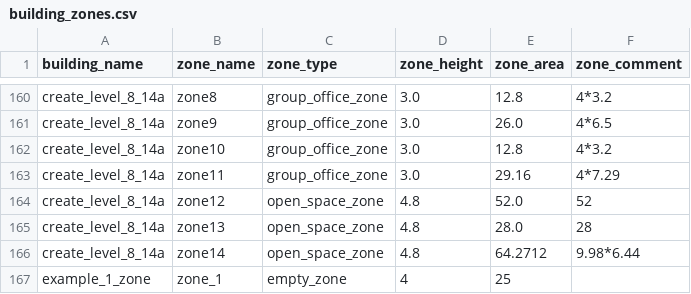
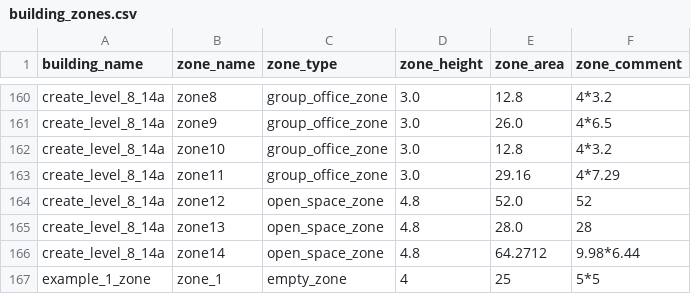
Before and after one commit to mesmo-dev/cobmo, a CSV file: data/building_zones.csv, drawn as a sheet; only a part is shown, gaps mark what is left out.

```diff
--- a/data/building_zones.csv
+++ b/data/building_zones.csv
@@ -166,2 +166,2 @@ create_level_8_14a,zone13,open_space_zone,4.8,28.0,28
 create_level_8_14a,zone14,open_space_zone,4.8,64.2712,9.98*6.44
-example_1_zone,zone_1,empty_zone,4,25,
+example_1_zone,zone_1,empty_zone,4,25,5*5
```
Also changed, not shown: data/building_surface_types.csv, data/building_surfaces_adiabatic.csv, 1 other file.
